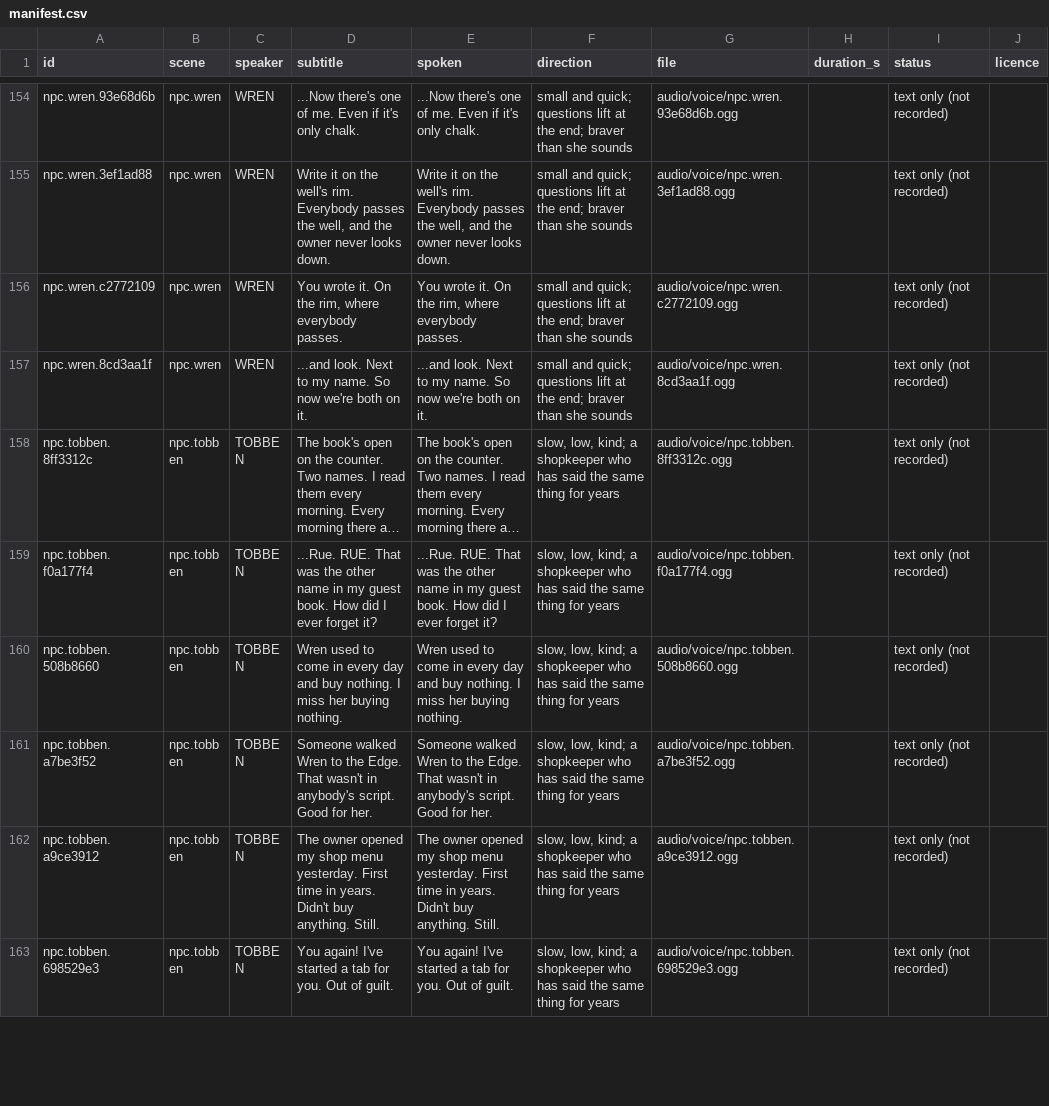
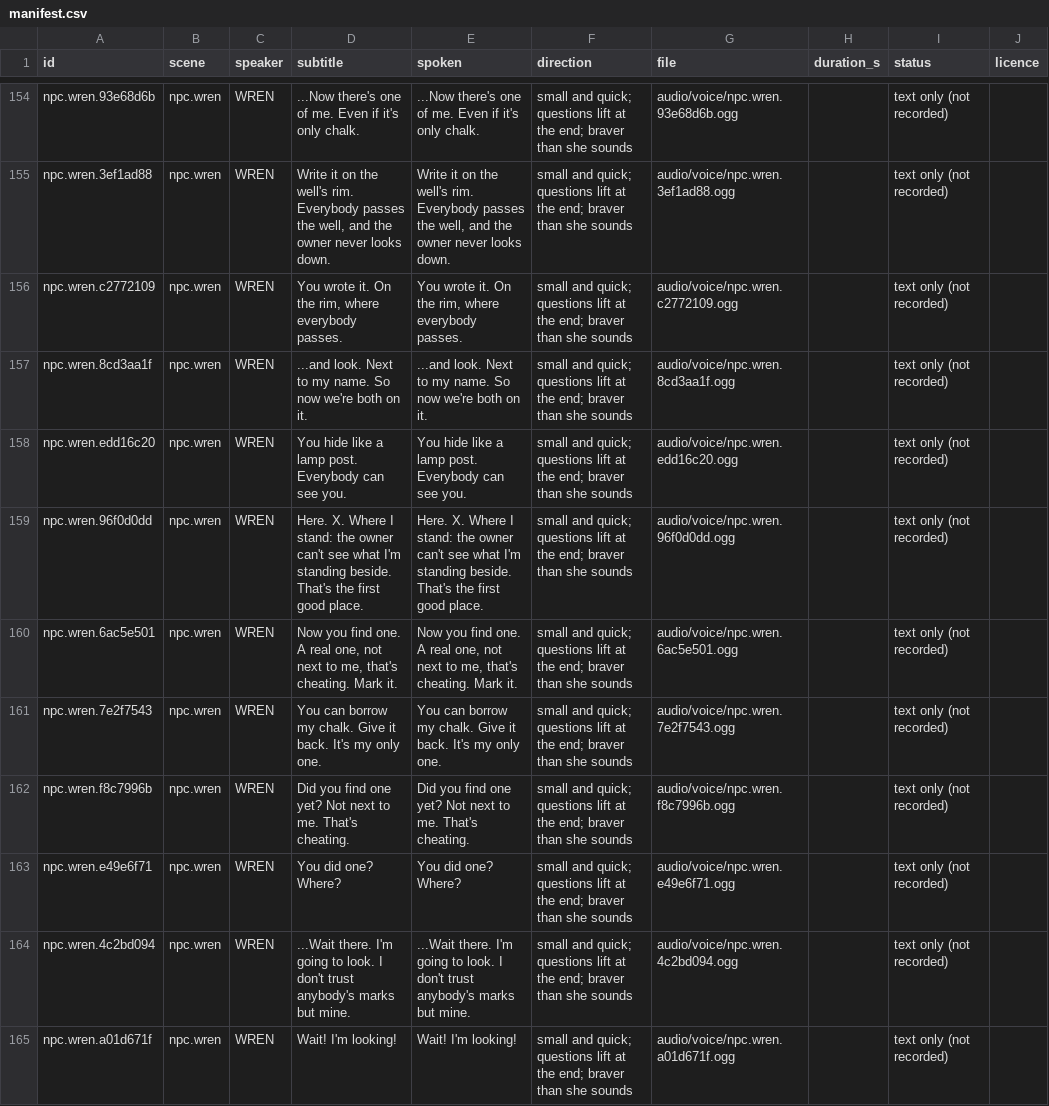
Before and after one commit to makedonskivasil3-sketch/The-Last-Save-File, a CSV file: audio/voice/manifest.csv, drawn as a sheet; only a part is shown, gaps mark what is left out; the shorter side is filled out with more unchanged rows; long unchanged cells end in …; the diff covers the shown part only; the diff names each change by its address in the sheet, - before the commit and + after, or states it on an @@ line.

```diff
--- a/audio/voice/manifest.csv
+++ b/audio/voice/manifest.csv
+row 158: npc.wren.edd16c20 | npc.wren | WREN | You hide like a lamp post. Everybody can see you. | You hide like a lamp post. Everybody can see you. | small and quick; questions lift at the end; braver than she sounds | audio/voice/npc.wren.edd16c20.ogg |  | text only (not recorded)
+row 159: npc.wren.96f0d0dd | npc.wren | WREN | Here. X. Where I stand: the owner can't see what I'm standing beside. That's the first good place. | Here. X. Where I stand: the owner can't see what I'm standing beside. That's the first good place. | small and quick; questions lift at the end; braver than she sounds | audio/voice/npc.wren.96f0d0dd.ogg |  | text only (not recorded)
+row 160: npc.wren.6ac5e501 | npc.wren | WREN | Now you find one. A real one, not next to me, that's cheating. Mark it. | Now you find one. A real one, not next to me, that's cheating. Mark it. | small and quick; questions lift at the end; braver than she sounds | audio/voice/npc.wren.6ac5e501.ogg |  | text only (not recorded)
+row 161: npc.wren.7e2f7543 | npc.wren | WREN | You can borrow my chalk. Give it back. It's my only one. | You can borrow my chalk. Give it back. It's my only one. | small and quick; questions lift at the end; braver than she sounds | audio/voice/npc.wren.7e2f7543.ogg |  | text only (not recorded)
+row 162: npc.wren.f8c7996b | npc.wren | WREN | Did you find one yet? Not next to me. That's cheating. | Did you find one yet? Not next to me. That's cheating. | small and quick; questions lift at the end; braver than she sounds | audio/voice/npc.wren.f8c7996b.ogg |  | text only (not recorded)
+row 163: npc.wren.e49e6f71 | npc.wren | WREN | You did one? Where? | You did one? Where? | small and quick; questions lift at the end; braver than she sounds | audio/voice/npc.wren.e49e6f71.ogg |  | text only (not recorded)
+row 164: npc.wren.4c2bd094 | npc.wren | WREN | ...Wait there. I'm going to look. I don't trust anybody's marks but mine. | ...Wait there. I'm going to look. I don't trust anybody's marks but mine. | small and quick; questions lift at the end; braver than she sounds | audio/voice/npc.wren.4c2bd094.ogg |  | text only (not recorded)
+row 165: npc.wren.a01d671f | npc.wren | WREN | Wait! I'm looking! | Wait! I'm looking! | small and quick; questions lift at the end; braver than she sounds | audio/voice/npc.wren.a01d671f.ogg |  | text only (not recorded)
```
Also changed, not shown: 8 added rows elsewhere in this file, 7 other files.
